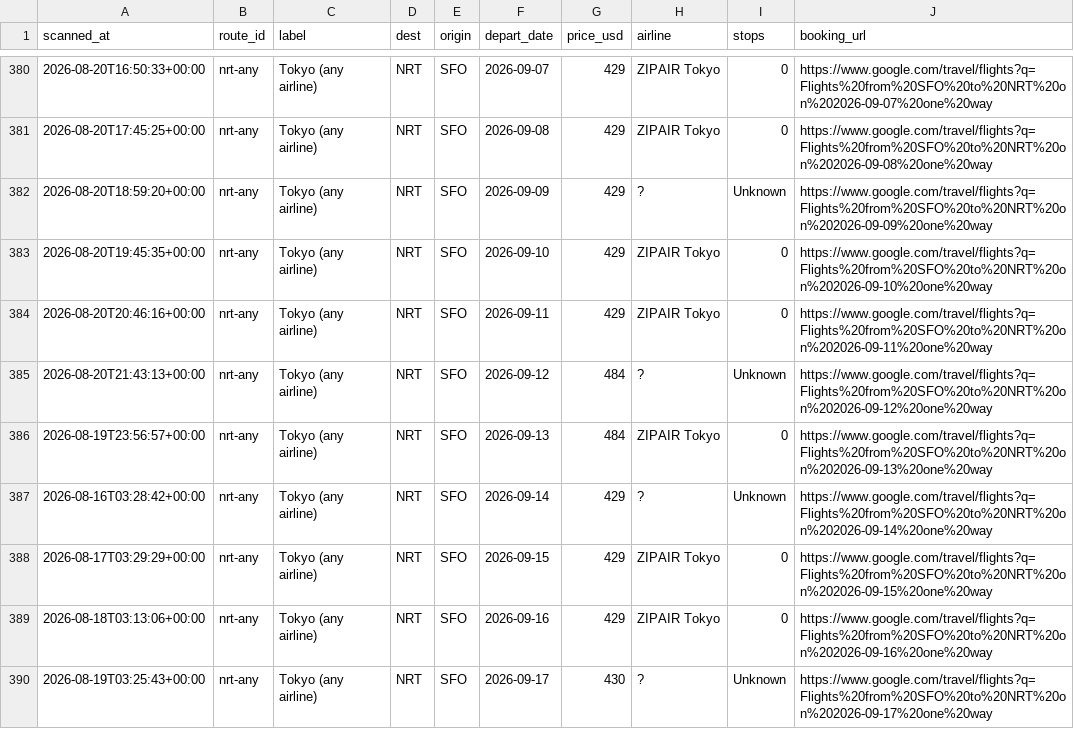
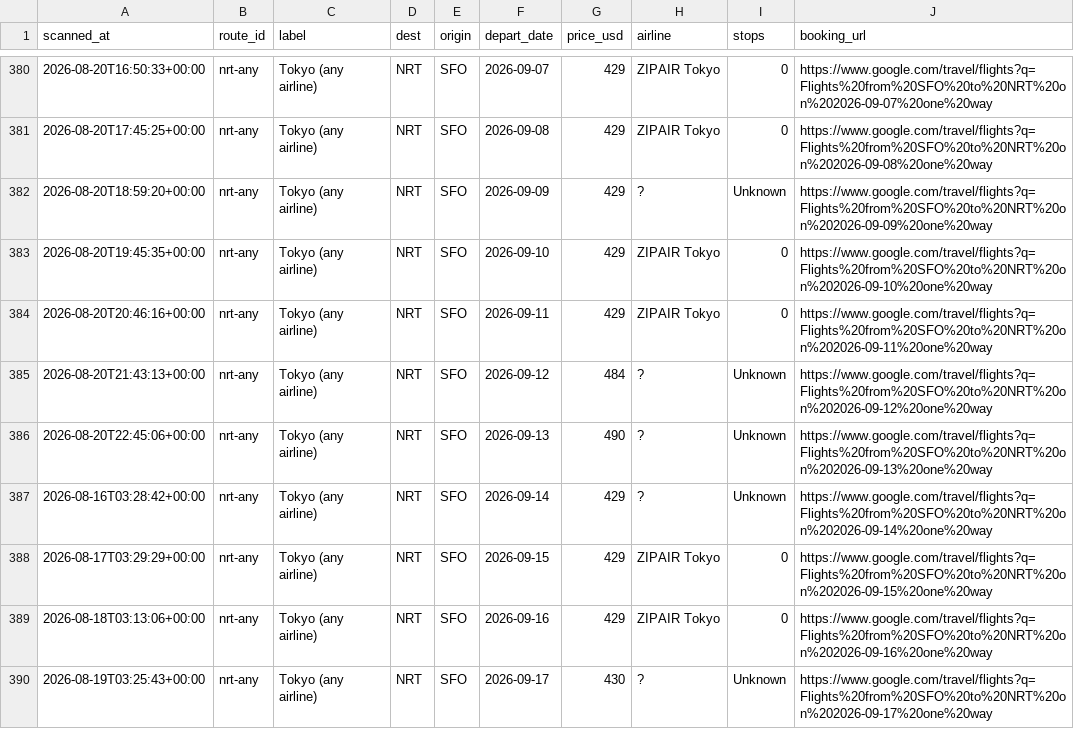
Before and after one commit to vanqd3216-dev/fare-tracker, a CSV file: calendar_latest.csv, drawn as a sheet; only a part is shown, gaps mark what is left out; the diff covers the shown part only.

```diff
--- a/calendar_latest.csv
+++ b/calendar_latest.csv
@@ -385,3 +385,3 @@ scanned_at,route_id,label,dest,origin,depart_date,price_usd,airline,stops,bookin
 2026-08-20T21:43:13+00:00,nrt-any,Tokyo (any airline),NRT,SFO,2026-09-12,484,?,Unknown,https://www.google.com/travel/flights?q=Flights%20from%20SFO%20to%20NRT%20on%202026-09-12%20one%20way
-2026-08-19T23:56:57+00:00,nrt-any,Tokyo (any airline),NRT,SFO,2026-09-13,484,ZIPAIR Tokyo,0,https://www.google.com/travel/flights?q=Flights%20from%20SFO%20to%20NRT%20on%202026-09-13%20one%20way
+2026-08-20T22:45:06+00:00,nrt-any,Tokyo (any airline),NRT,SFO,2026-09-13,490,?,Unknown,https://www.google.com/travel/flights?q=Flights%20from%20SFO%20to%20NRT%20on%202026-09-13%20one%20way
 2026-08-16T03:28:42+00:00,nrt-any,Tokyo (any airline),NRT,SFO,2026-09-14,429,?,Unknown,https://www.google.com/travel/flights?q=Flights%20from%20SFO%20to%20NRT%20on%202026-09-14%20one%20way
```
Also changed, not shown: 2 added rows and 168 edited cells elsewhere in this file.
